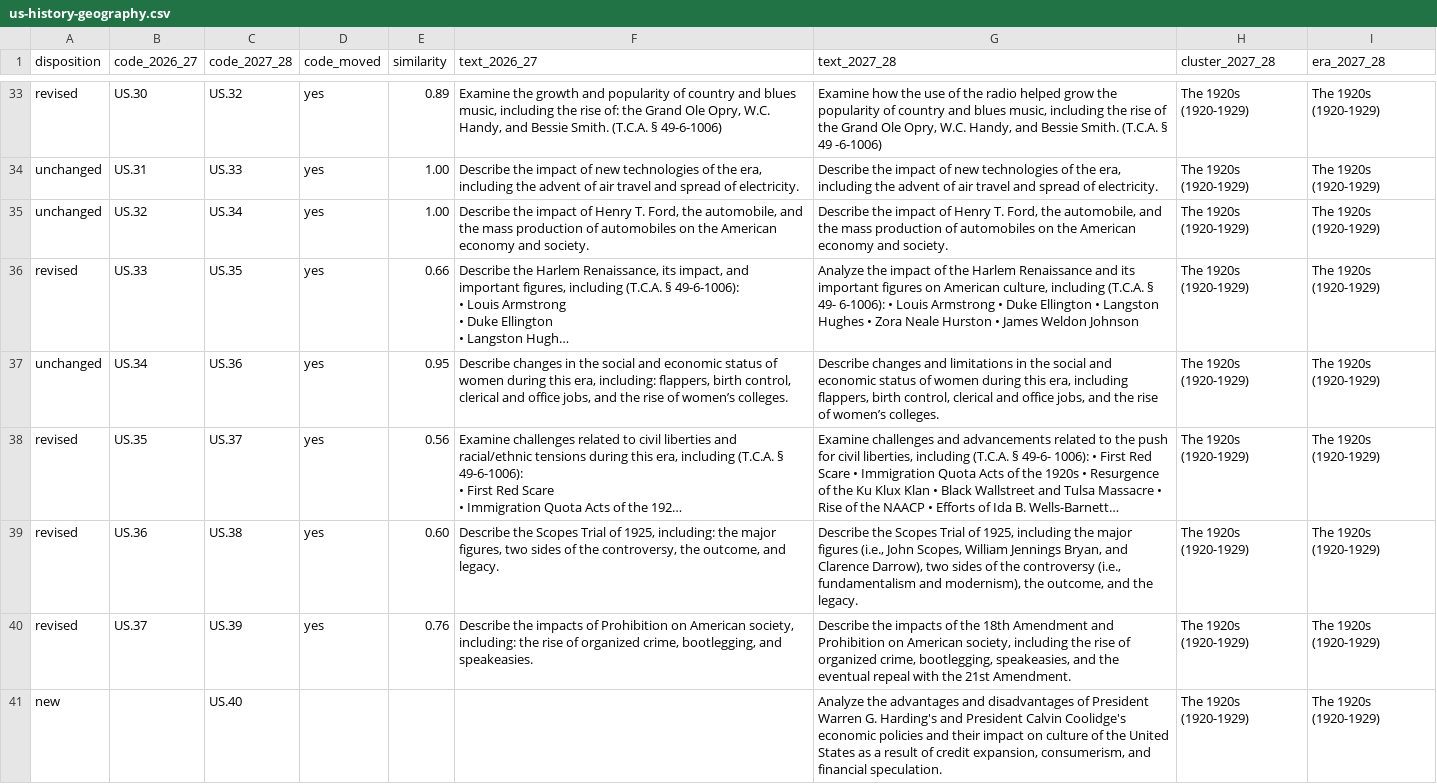
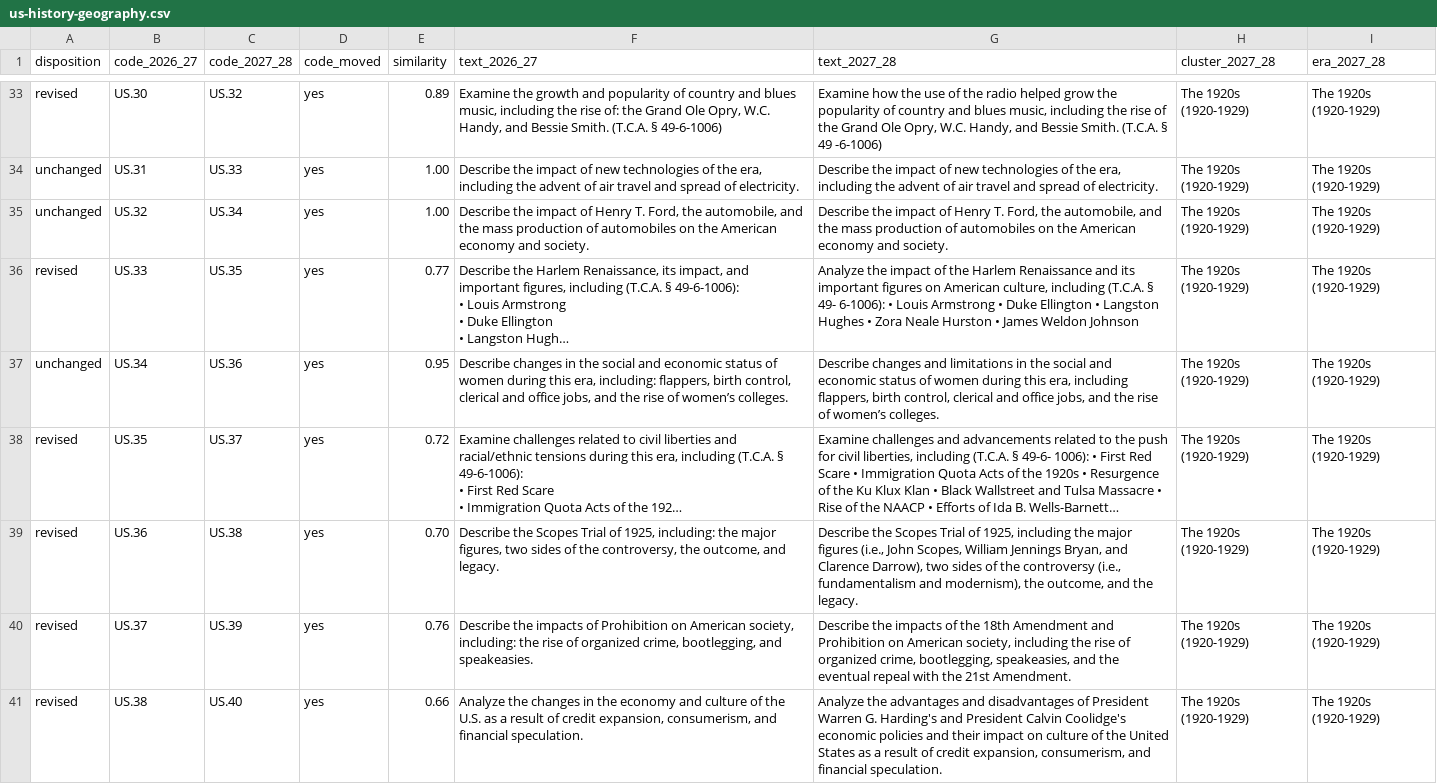
Before and after one commit to Trooptoteacher/2027-28-Tn-Social-Studies-Standards, a CSV file: crosswalk/us-history-geography.csv, drawn as a sheet; only a part is shown, gaps mark what is left out; long unchanged cells end in …; removed rows and columns are numbered as before the commit, all else as after; the diff covers the shown part only; the diff names each change by its address in the sheet, - before the commit and + after, or states it on an @@ line.

```diff
--- a/crosswalk/us-history-geography.csv
+++ b/crosswalk/us-history-geography.csv
-E36 (similarity): 0.66
+E36 (similarity): 0.77
-E38 (similarity): 0.56
+E38 (similarity): 0.72
-E39 (similarity): 0.60
+E39 (similarity): 0.70
-row 41: new |  | US.40 |  |  |  | Analyze the advantages and disadvantages of President Warren G. Harding's and President Calvin Coolidge's economic policies and their impact on culture of the United States as a result of credit expansion, consumerism, and financial speculation. | The 1920s (1920-1929) | The 1920s (1920-1929)
+row 41: revised | US.38 | US.40 | yes | 0.66 | Analyze the changes in the economy and culture of the U.S. as a result of credit expansion, consumerism, and financial speculation. | Analyze the advantages and disadvantages of President Warren G. Harding's and President Calvin Coolidge's economic policies and their impact on culture of the United States as a result of credit expansion, consumerism, and financial speculation. | The 1920s (1920-1929) | The 1920s (1920-1929)
```
Also changed, not shown: 8 added rows, 17 removed rows and 12 edited cells elsewhere in this file, crosswalk/collisions.csv, crosswalk/grade-06.csv, 9 other files.
